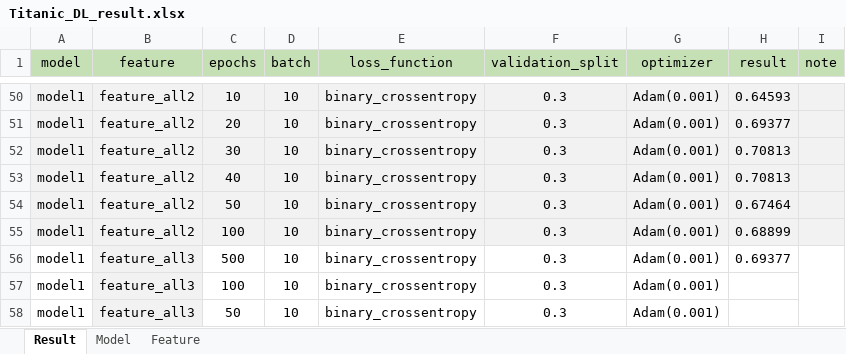
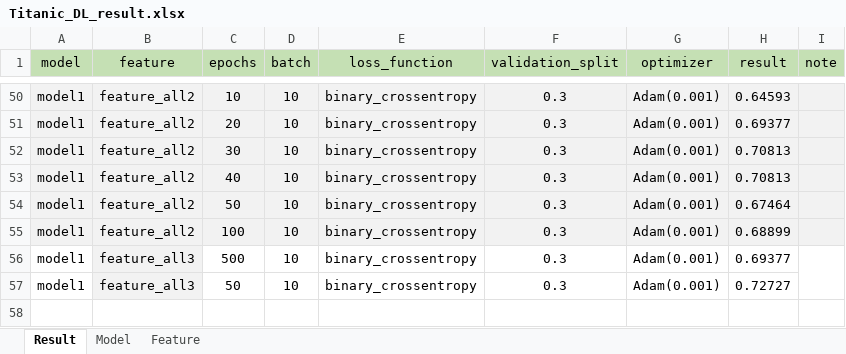
Before and after one commit to Abdumaleek/Kaggle-Titanic, an Excel workbook: Titanic_DL/Titanic_DL_result.xlsx, sheet Result, drawn as a sheet; only a part is shown, gaps mark what is left out; values as stored, in another font and other column widths than the file's, no borders; removed rows and columns are numbered as before the commit, all else as after; the diff names each change by its address in the sheet, - before the commit and + after, or states it on an @@ line.

Commit message:
add some experiment

```diff
--- a/Titanic_DL/Titanic_DL_result.xlsx (sheet Result)
+++ b/Titanic_DL/Titanic_DL_result.xlsx (sheet Result)
-row 57: model1 | feature_all3 | 100 | 10 | binary_crossentropy | 0.3 | Adam(0.001)
-H57 (result): (empty)
+H57 (result): 0.72727
```
